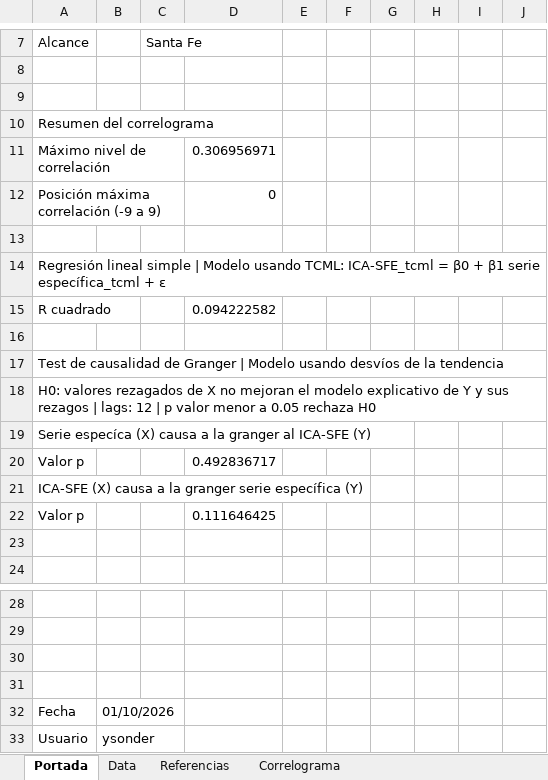
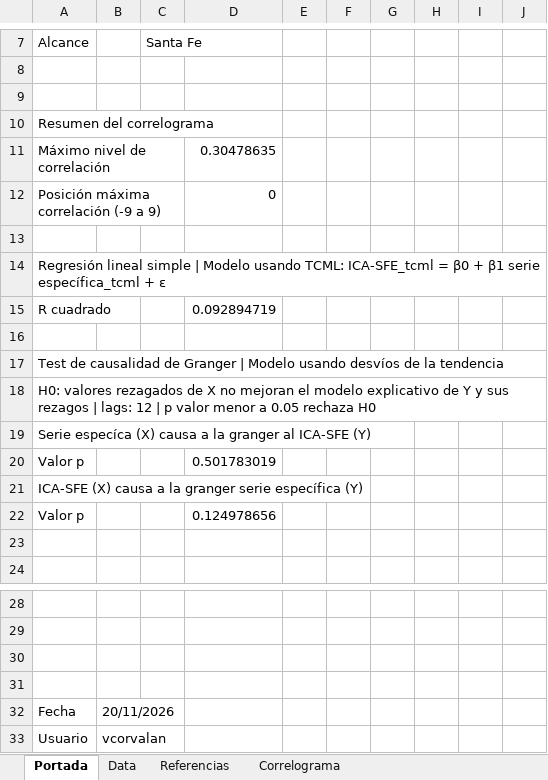
Before and after one commit to CES-BCSF/CicSFE_GitHub, an Excel workbook: indicadores/SFE-IVA_out.xlsx, sheet Portada, drawn as a sheet; only a part is shown, gaps mark what is left out; values as stored, in another font and other column widths than the file's, no borders; the diff names each change by its address in the sheet, - before the commit and + after, or states it on an @@ line.

```diff
--- a/indicadores/SFE-IVA_out.xlsx (sheet Portada)
+++ b/indicadores/SFE-IVA_out.xlsx (sheet Portada)
-D11: 0.306956971
+D11: 0.30478635
-D15: 0.094222582
+D15: 0.092894719
-D20: 0.492836717
+D20: 0.501783019
-D22: 0.111646425
+D22: 0.124978656
-B32: 01/10/2026
+B32: 20/11/2026
-B33: ysonder
+B33: vcorvalan
```
Also changed, not shown: sheet Data, sheet Correlograma, 2 other files.
